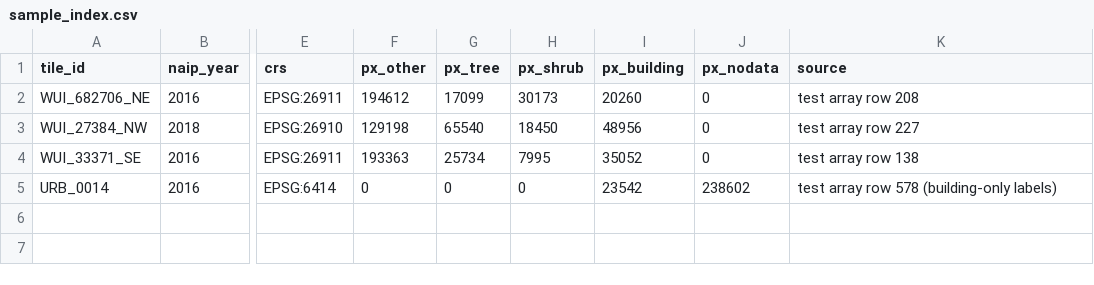
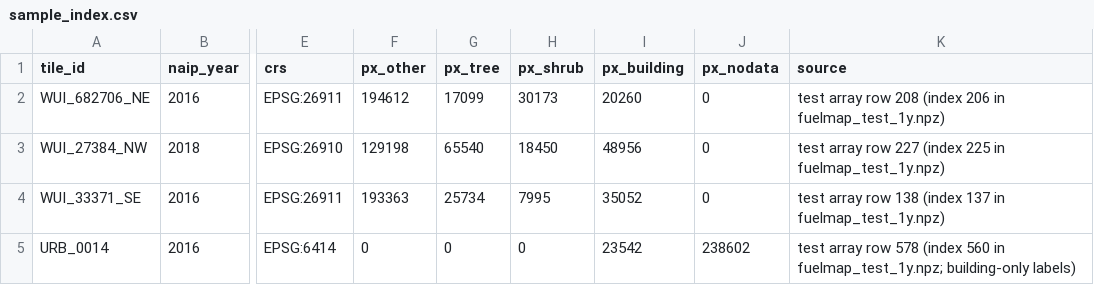
Before and after one commit to YunzheZhu/fuel-mapping-CA, a CSV file: data/sample/sample_index.csv, drawn as a sheet; only a part is shown, gaps mark what is left out; the diff names each change by its address in the sheet, - before the commit and + after, or states it on an @@ line.

```diff
--- a/data/sample/sample_index.csv
+++ b/data/sample/sample_index.csv
-K2 (source): test array row 208
+K2 (source): test array row 208 (index 206 in fuelmap_test_1y.npz)
-K3 (source): test array row 227
+K3 (source): test array row 227 (index 225 in fuelmap_test_1y.npz)
-K4 (source): test array row 138
+K4 (source): test array row 138 (index 137 in fuelmap_test_1y.npz)
-K5 (source): …row 578 (building-only labels)
+K5 (source): …row 578 (index 560 in fuelmap_test_1y.npz; building-only labels)
```
Also changed, not shown: 12 other files.
